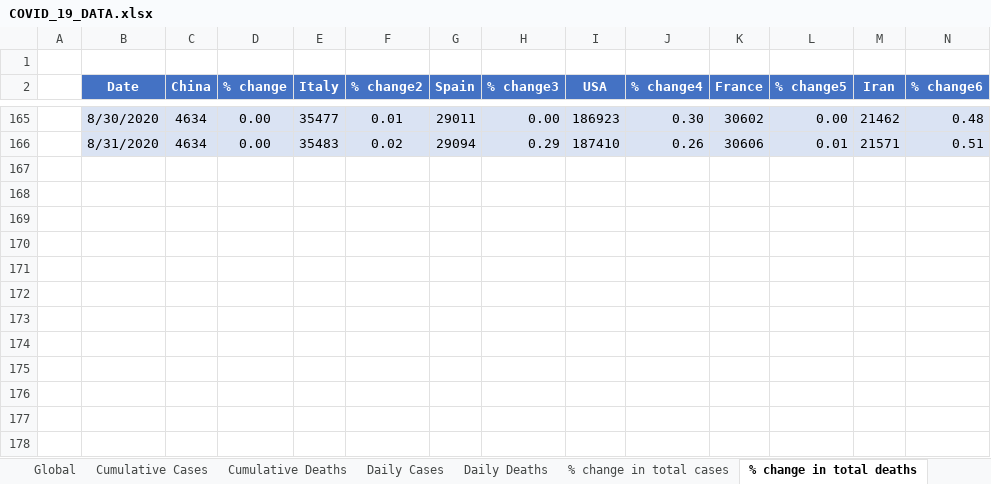
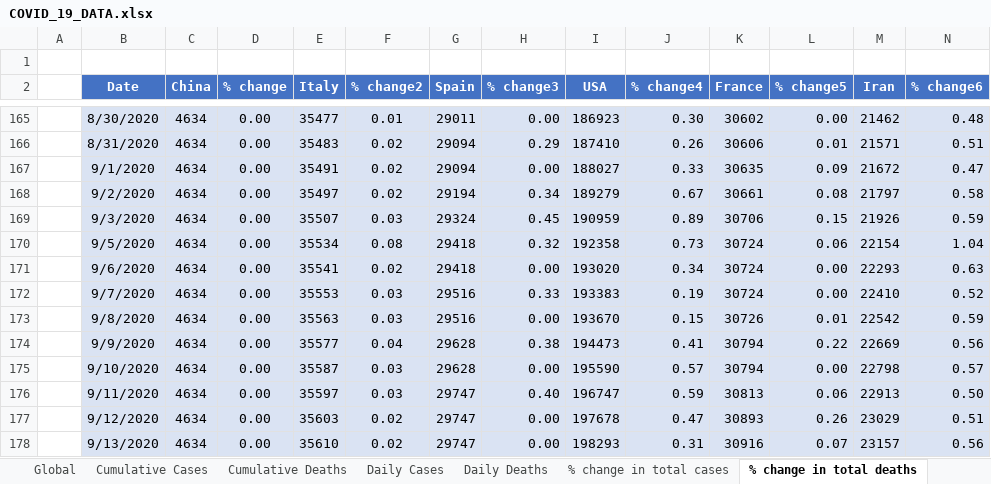
Before and after one commit to anupsam7/Projects, an Excel workbook: Covid-19/COVID_19_DATA.xlsx, sheet % change in total deaths, drawn as a sheet; only a part is shown, gaps mark what is left out; values as stored, in another font and other column widths than the file's, no borders; conditional formats and table styles not drawn; rows hold the shown columns only; the diff names each change by its address in the sheet, - before the commit and + after, or states it on an @@ line.

```diff
--- a/Covid-19/COVID_19_DATA.xlsx (sheet % change in total deaths)
+++ b/Covid-19/COVID_19_DATA.xlsx (sheet % change in total deaths)
+row 167:  | 9/1/2020 | 4634 | 0.00 | 35491 | 0.02 | 29094 | 0.00 | 188027 | 0.33 | 30635 | 0.09 | 21672 | 0.47
+row 168:  | 9/2/2020 | 4634 | 0.00 | 35497 | 0.02 | 29194 | 0.34 | 189279 | 0.67 | 30661 | 0.08 | 21797 | 0.58
+row 169:  | 9/3/2020 | 4634 | 0.00 | 35507 | 0.03 | 29324 | 0.45 | 190959 | 0.89 | 30706 | 0.15 | 21926 | 0.59
+row 170:  | 9/5/2020 | 4634 | 0.00 | 35534 | 0.08 | 29418 | 0.32 | 192358 | 0.73 | 30724 | 0.06 | 22154 | 1.04
+row 171:  | 9/6/2020 | 4634 | 0.00 | 35541 | 0.02 | 29418 | 0.00 | 193020 | 0.34 | 30724 | 0.00 | 22293 | 0.63
+row 172:  | 9/7/2020 | 4634 | 0.00 | 35553 | 0.03 | 29516 | 0.33 | 193383 | 0.19 | 30724 | 0.00 | 22410 | 0.52
+row 173:  | 9/8/2020 | 4634 | 0.00 | 35563 | 0.03 | 29516 | 0.00 | 193670 | 0.15 | 30726 | 0.01 | 22542 | 0.59
+row 174:  | 9/9/2020 | 4634 | 0.00 | 35577 | 0.04 | 29628 | 0.38 | 194473 | 0.41 | 30794 | 0.22 | 22669 | 0.56
+row 175:  | 9/10/2020 | 4634 | 0.00 | 35587 | 0.03 | 29628 | 0.00 | 195590 | 0.57 | 30794 | 0.00 | 22798 | 0.57
+row 176:  | 9/11/2020 | 4634 | 0.00 | 35597 | 0.03 | 29747 | 0.40 | 196747 | 0.59 | 30813 | 0.06 | 22913 | 0.50
+row 177:  | 9/12/2020 | 4634 | 0.00 | 35603 | 0.02 | 29747 | 0.00 | 197678 | 0.47 | 30893 | 0.26 | 23029 | 0.51
+row 178:  | 9/13/2020 | 4634 | 0.00 | 35610 | 0.02 | 29747 | 0.00 | 198293 | 0.31 | 30916 | 0.07 | 23157 | 0.56
```
Also changed, not shown: sheet % change in total cases, sheet Daily Deaths, sheet Daily Cases, sheet Mortality Rates, sheet Cumulative Deaths, sheet Cumulative Cases, 1 more sheet, other sheet tabs, charts or pictures, Covid-19/Ontario_covid19.xlsx, 3 other files.
